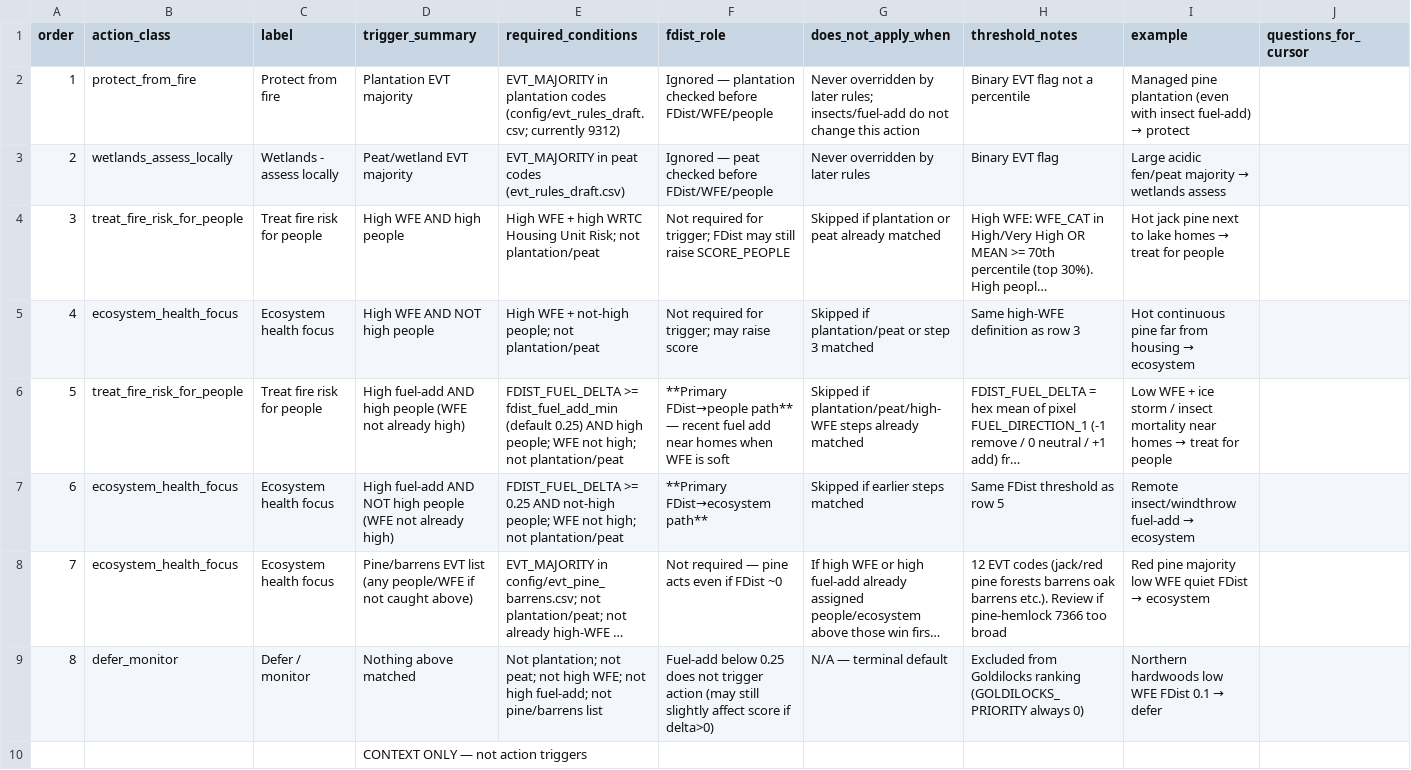
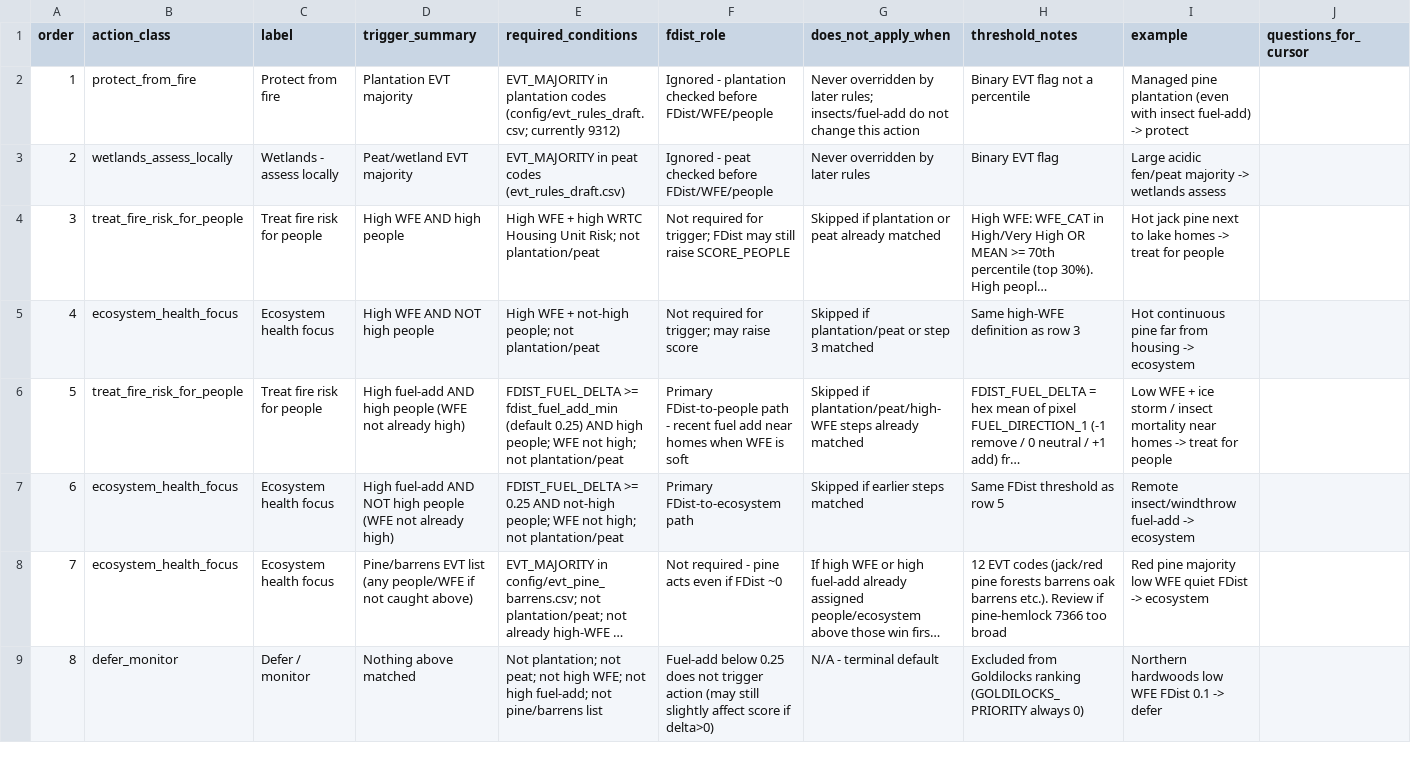
Before and after one commit to rswaty/northwoods_fna, a CSV file: config/action_triggers_review.csv, drawn as a sheet; only a part is shown; long unchanged cells end in …; removed rows and columns are numbered as before the commit, all else as after; the diff covers the shown part only; the diff names each change by its address in the sheet, - before the commit and + after, or states it on an @@ line.

```diff
--- a/config/action_triggers_review.csv
+++ b/config/action_triggers_review.csv
-F2 (fdist_role): Ignored — plantation checked…
+F2 (fdist_role): Ignored - plantation checked…
@@ I2 (example): …insect fuel-add) → protect → …insect fuel-add) -> protect @@
-F3 (fdist_role): Ignored — peat checked…
+F3 (fdist_role): Ignored - peat checked…
@@ I3 (example): …fen/peat majority → wetlands assess → …fen/peat majority -> wetlands assess @@
@@ I4 (example): …lake homes → treat for… → …lake homes -> treat for… @@
@@ I5 (example): …from housing → ecosystem → …from housing -> ecosystem @@
-F6 (fdist_role): **Primary FDist→people path** — recent fuel…
+F6 (fdist_role): Primary FDist-to-people path - recent fuel…
@@ I6 (example): …near homes → treat for… → …near homes -> treat for… @@
-F7 (fdist_role): **Primary FDist→ecosystem path**
+F7 (fdist_role): Primary FDist-to-ecosystem path
@@ I7 (example): Remote insect/windthrow fuel-add → ecosystem → Remote insect/windthrow fuel-add -> ecosystem @@
-F8 (fdist_role): Not required — pine acts even if FDist ~0
+F8 (fdist_role): Not required - pine acts even if FDist ~0
@@ I8 (example): …quiet FDist → ecosystem → …quiet FDist -> ecosystem @@
-G9 (does_not_apply_when): N/A — terminal default
+G9 (does_not_apply_when): N/A - terminal default
@@ I9 (example): Northern hardwoods low WFE FDist 0.1 → defer → Northern hardwoods low WFE FDist 0.1 -> defer @@
-row 10:  |  |  | CONTEXT ONLY — not action triggers
```
Also changed, not shown: 2 added rows, 1 removed row and 15 edited cells elsewhere in this file.
